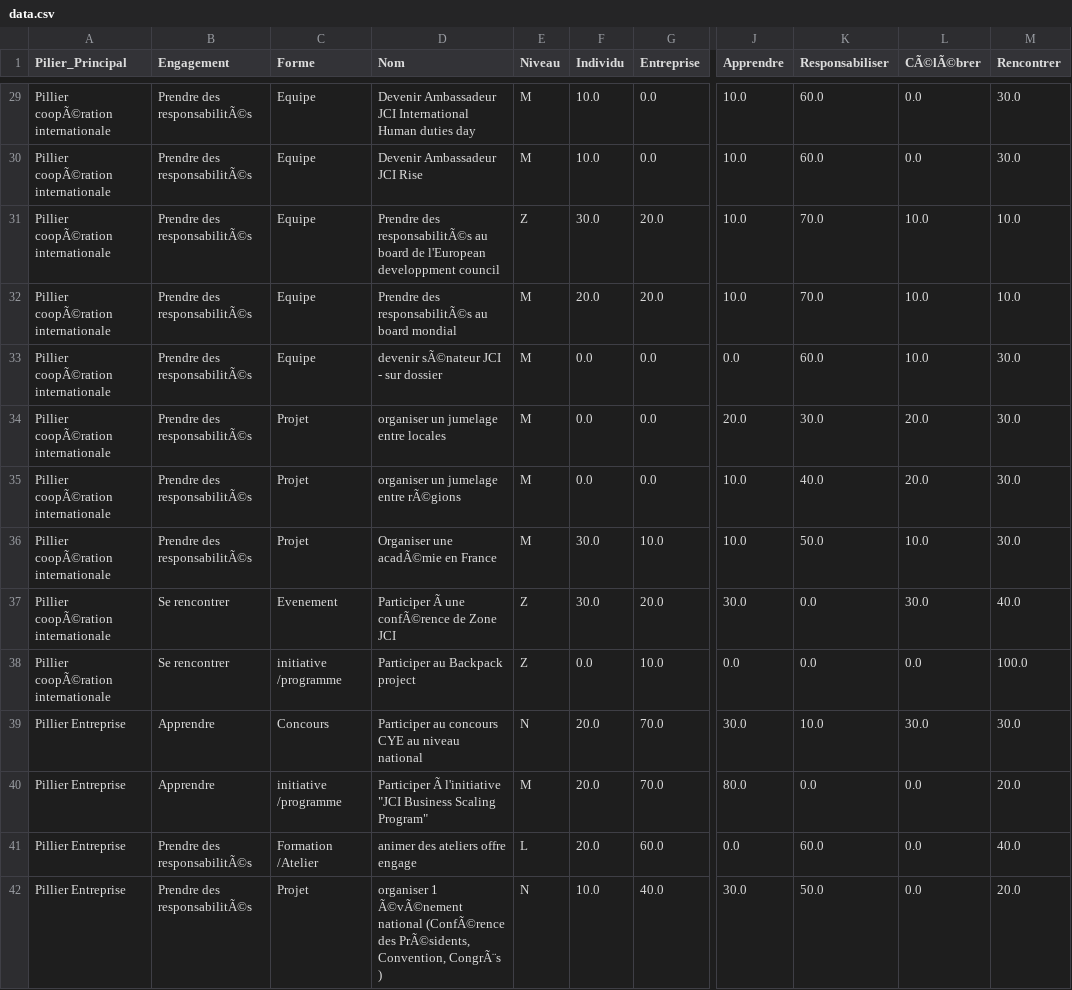
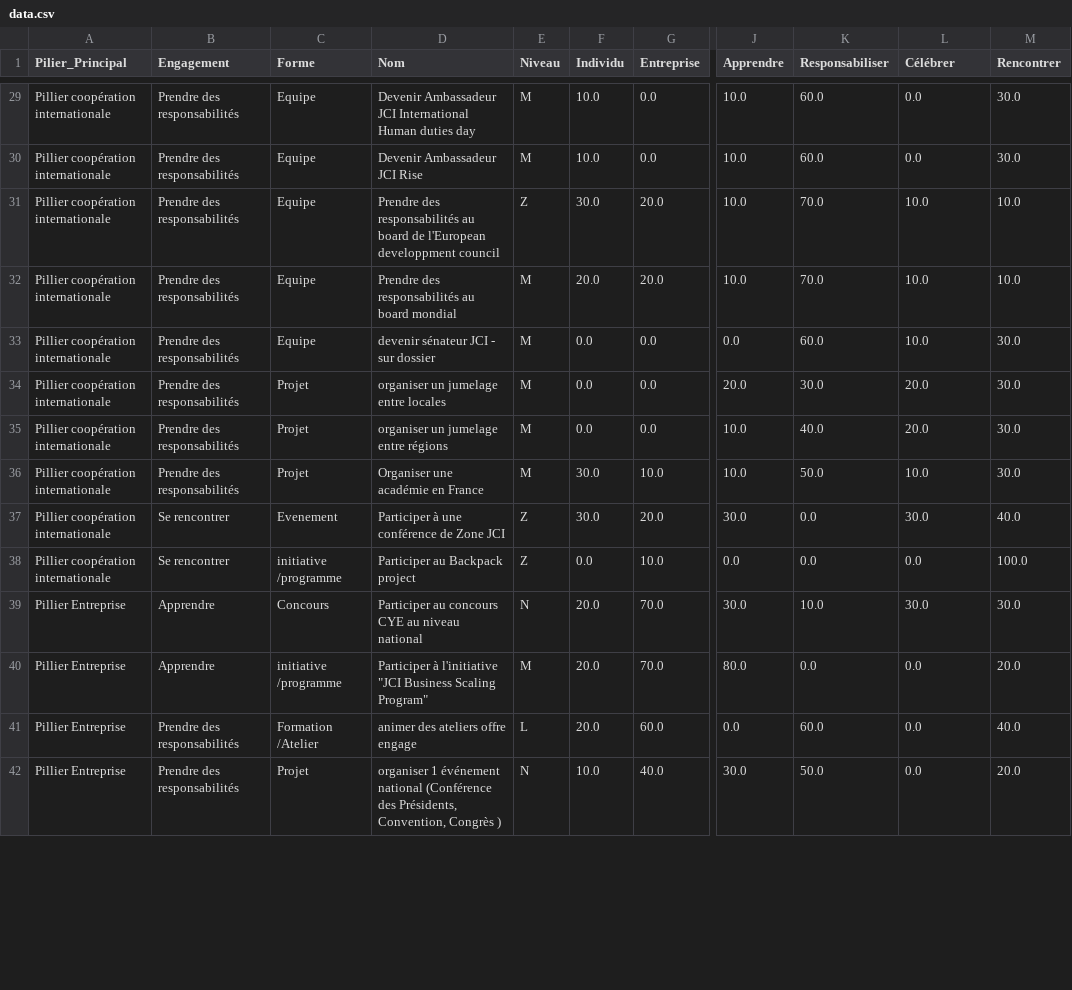
Before and after one commit to JCIFRANCE/jci-oppo, a CSV file: data.csv, drawn as a sheet; only a part is shown, gaps mark what is left out; the diff covers the shown part only; the diff names each change by its address in the sheet, - before the commit and + after, or states it on an @@ line.

```diff
--- a/data.csv
+++ b/data.csv
-L1: CÃ©lÃ©brer
+L1: Célébrer
-A29:A38 (Pilier_Principal): Pillier coopÃ©ration internationale
+A29:A38 (Pilier_Principal): Pillier coopération internationale
-B29:B36 (Engagement): Prendre des responsabilitÃ©s
+B29:B36 (Engagement): Prendre des responsabilités
-D31 (Nom): Prendre des responsabilitÃ©s au board…
+D31 (Nom): Prendre des responsabilités au board…
-D32 (Nom): Prendre des responsabilitÃ©s au board mondial
+D32 (Nom): Prendre des responsabilités au board mondial
-D33 (Nom): devenir sÃ©nateur JCI - sur dossier
+D33 (Nom): devenir sénateur JCI - sur dossier
-D35 (Nom): organiser un jumelage entre rÃ©gions
+D35 (Nom): organiser un jumelage entre régions
-D36 (Nom): Organiser une acadÃ©mie en France
+D36 (Nom): Organiser une académie en France
-D37 (Nom): Participer Ã une confÃ©rence de Zone JCI
+D37 (Nom): Participer à une conférence de Zone JCI
-D40 (Nom): Participer Ã l'initiative "JCI…
+D40 (Nom): Participer à l'initiative "JCI…
-B41:B42 (Engagement): Prendre des responsabilitÃ©s
+B41:B42 (Engagement): Prendre des responsabilités
-D42 (Nom): organiser 1 Ã©vÃ©nement national (ConfÃ©rence des PrÃ©sidents, Convention, CongrÃ¨s )
+D42 (Nom): organiser 1 événement national (Conférence des Présidents, Convention, Congrès )
```
Also changed, not shown: 129 edited cells elsewhere in this file.
